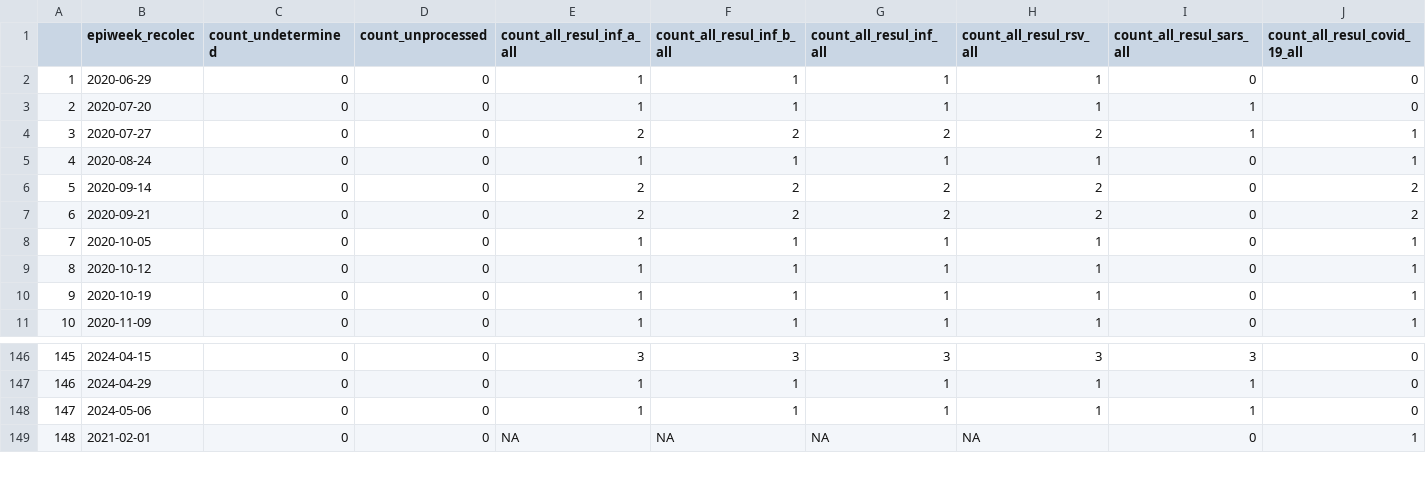
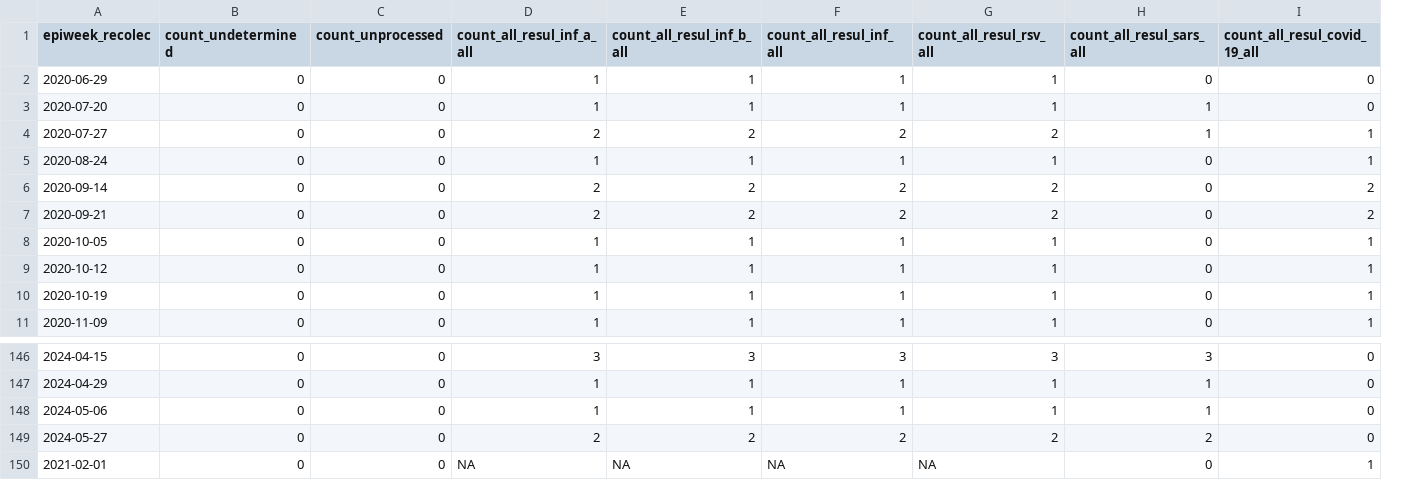
Before and after one commit to funsaludinvestigacion/enfermedades_infecciosas, a CSV file: docs/influenza_summary_updated.csv, drawn as a sheet; only a part is shown, gaps mark what is left out; removed rows and columns are numbered as before the commit, all else as after; rows hold the shown columns only; the diff names each change by its address in the sheet, - before the commit and + after, or states it on an @@ line.

```diff
--- a/docs/influenza_summary_updated.csv
+++ b/docs/influenza_summary_updated.csv
-column A, rows 2-11: 1 | 2 | 3 | 4 | 5 | 6 | 7 | 8 | 9 | 10; rows 146-149: 145 | 146 | 147 | 148
+row 149: 2024-05-27 | 0 | 0 | 2 | 2 | 2 | 2 | 2 | 0
```
Also changed, not shown: docs/namru_biofire_summary_updated.csv.
